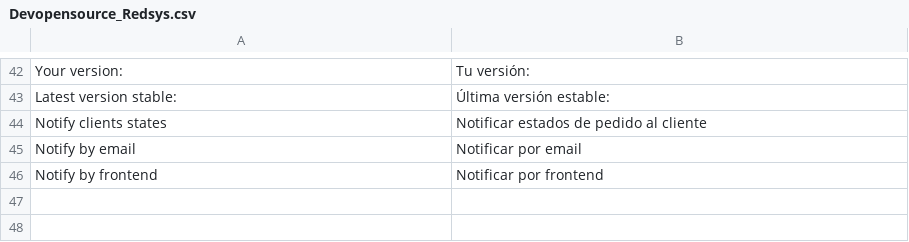
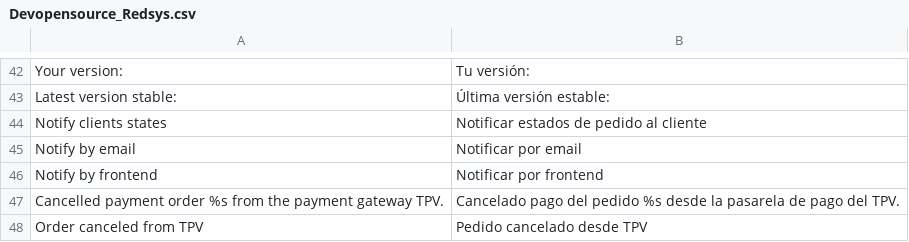
Before and after one commit to DevopensourceTeam/Devopensource_Redsys, a CSV file: app/locale/es_ES/Devopensource_Redsys.csv, drawn as a sheet; only a part is shown, gaps mark what is left out; the diff names each change by its address in the sheet, - before the commit and + after, or states it on an @@ line.

Commit message:
add Magento events in the controllers of the main actions and notifying the client and admin store tpv cancellation in the payment gateway

```diff
--- a/app/locale/es_ES/Devopensource_Redsys.csv
+++ b/app/locale/es_ES/Devopensource_Redsys.csv
+row 47: Cancelled payment order %s from the payment gateway TPV. | Cancelado pago del pedido %s desde la pasarela de pago del TPV.
+row 48: Order canceled from TPV | Pedido cancelado desde TPV
```
Also changed, not shown: 5 other files.
